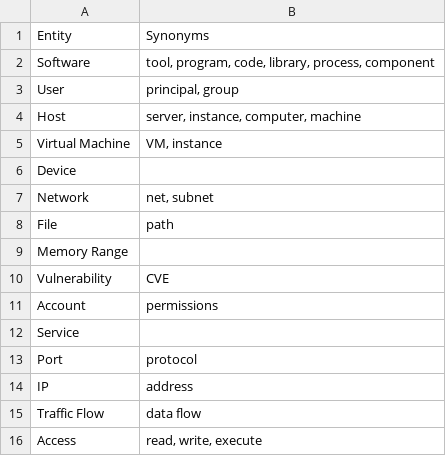
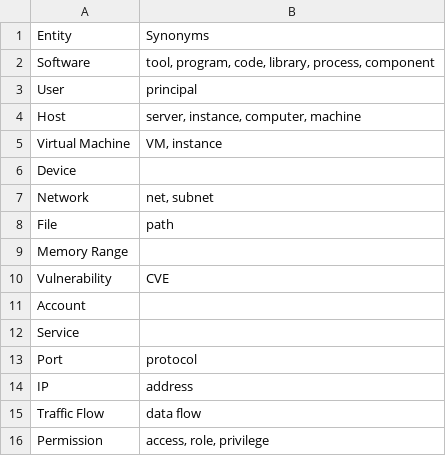
Before and after one commit to dtayouri/MulVAL-MITRE, a CSV file: SIRGen/EntitiesAndSynonyms.csv, drawn as a sheet.

```diff
--- a/SIRGen/EntitiesAndSynonyms.csv
+++ b/SIRGen/EntitiesAndSynonyms.csv
@@ -2,3 +2,3 @@ Entity,Synonyms
 Software,"tool, program, code, library, process, component"
-User,"principal, group"
+User,principal
 Host,"server, instance, computer, machine"
@@ -10,3 +10,3 @@ Memory Range,
 Vulnerability,CVE
-Account,permissions
+Account,
 Service,
@@ -15,2 +15,2 @@ IP,address
 Traffic Flow,data flow
-Access,"read, write, execute"
+Permission,"access, role, privilege"
```
Also changed, not shown: SIRGen/SIRGenQuestionsAndDataComponents.csv, 1 other file.
